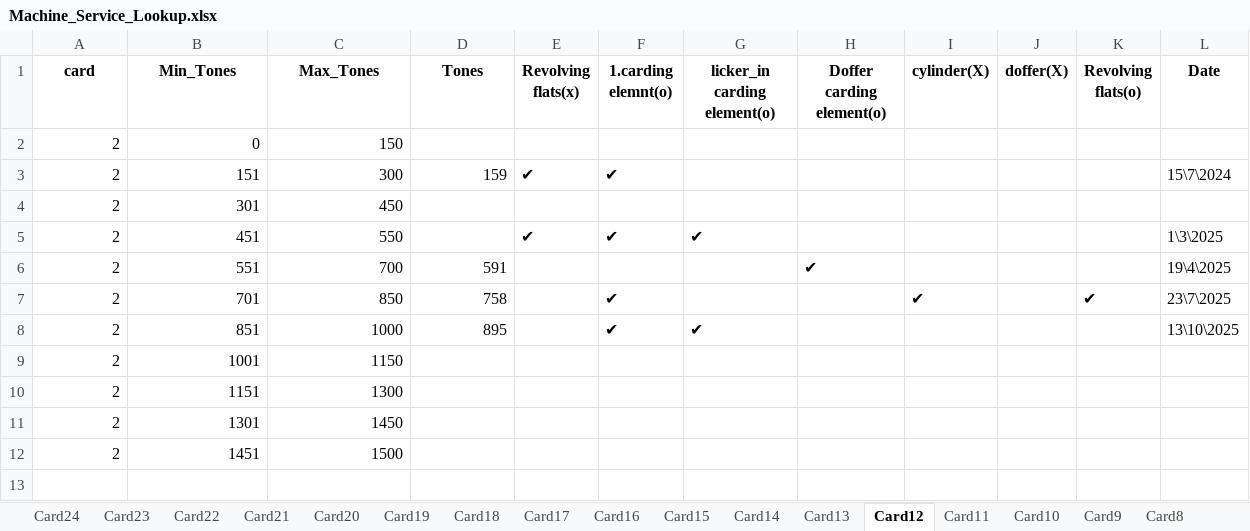
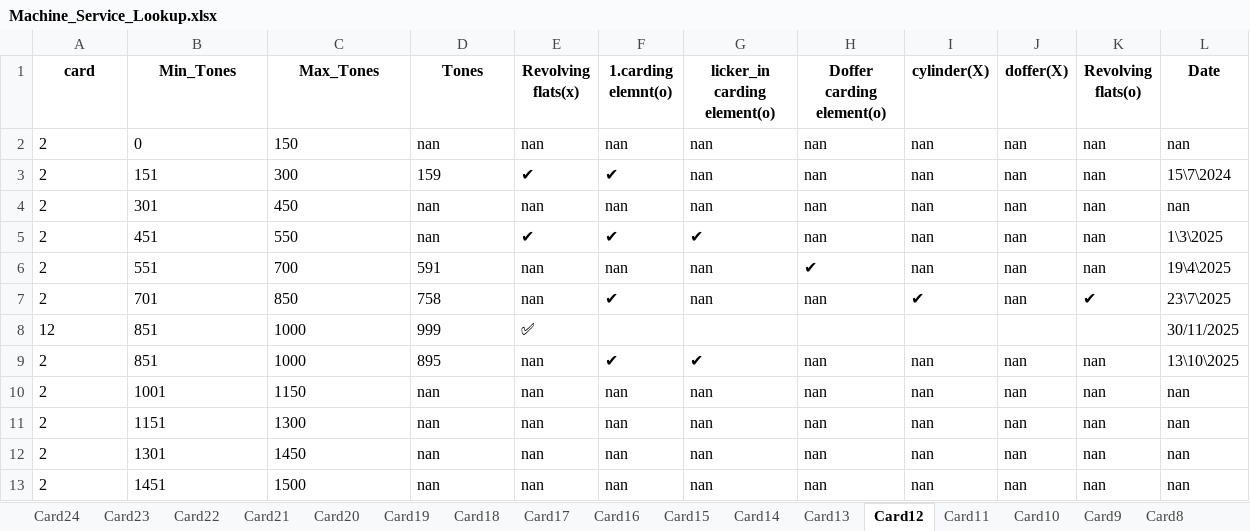
Before and after one commit to mahmedabdallh123/BELYARN, an Excel workbook: Machine_Service_Lookup.xlsx, sheet Card12, drawn as a sheet; values as stored, in another font and other column widths than the file's, no borders; removed rows and columns are numbered as before the commit, all else as after; the diff names each change by its address in the sheet, - before the commit and + after, or states it on an @@ line.

Commit message:
إضافة صف جديد في Card12 بالرينج 851-1000 by admin at 2025-11-30 11:25:20

```diff
--- a/Machine_Service_Lookup.xlsx (sheet Card12)
+++ b/Machine_Service_Lookup.xlsx (sheet Card12)
-row 2: 2 | 0 | 150
+row 2: 2 | 0 | 150 | nan | nan | nan | nan | nan | nan | nan | nan | nan
-A3:D3 alignment: right
+A3:D3 alignment: left
-G3 (licker_in carding element(o)): (empty)
+G3 (licker_in carding element(o)): nan
-H3 (Doffer carding element(o)): (empty)
+H3 (Doffer carding element(o)): nan
-I3 (cylinder(X)): (empty)
+I3 (cylinder(X)): nan
-J3 (doffer(X)): (empty)
+J3 (doffer(X)): nan
-K3 (Revolving flats(o)): (empty)
+K3 (Revolving flats(o)): nan
-row 4: 2 | 301 | 450
+row 4: 2 | 301 | 450 | nan | nan | nan | nan | nan | nan | nan | nan | nan
-A5:C5 alignment: right
+A5:C5 alignment: left
-D5 (Tones): (empty)
+D5 (Tones): nan
-H5 (Doffer carding element(o)): (empty)
+H5 (Doffer carding element(o)): nan
-I5:I6 (cylinder(X)): (empty)
+I5:I6 (cylinder(X)): nan
-J5:J7 (doffer(X)): (empty)
+J5:J7 (doffer(X)): nan
-K5:K6 (Revolving flats(o)): (empty)
+K5:K6 (Revolving flats(o)): nan
-A6:D7 alignment: right
+A6:D7 alignment: left
-E6:E7 (Revolving flats(x)): (empty)
+E6:E7 (Revolving flats(x)): nan
-F6 (1.carding elemnt(o)): (empty)
+F6 (1.carding elemnt(o)): nan
-G6:G7 (licker_in carding element(o)): (empty)
+G6:G7 (licker_in carding element(o)): nan
-H7 (Doffer carding element(o)): (empty)
+H7 (Doffer carding element(o)): nan
+row 8: 12 | 851 | 1000 | 999 | ✅ |  |  |  |  |  |  | 30/11/2025
-A9:D9 alignment: right
+A9:D9 alignment: left
-E9 (Revolving flats(x)): (empty)
+E9 (Revolving flats(x)): nan
-H9 (Doffer carding element(o)): (empty)
+H9 (Doffer carding element(o)): nan
-I9 (cylinder(X)): (empty)
+I9 (cylinder(X)): nan
-J9 (doffer(X)): (empty)
+J9 (doffer(X)): nan
-K9 (Revolving flats(o)): (empty)
+K9 (Revolving flats(o)): nan
-row 9: 2 | 1001 | 1150
-row 10: 2 | 1151 | 1300
-row 11: 2 | 1301 | 1450
-row 12: 2 | 1451 | 1500
+row 10: 2 | 1001 | 1150 | nan | nan | nan | nan | nan | nan | nan | nan | nan
+row 11: 2 | 1151 | 1300 | nan | nan | nan | nan | nan | nan | nan | nan | nan
+row 12: 2 | 1301 | 1450 | nan | nan | nan | nan | nan | nan | nan | nan | nan
+row 13: 2 | 1451 | 1500 | nan | nan | nan | nan | nan | nan | nan | nan | nan
```
Also changed, not shown: sheet Card11.
